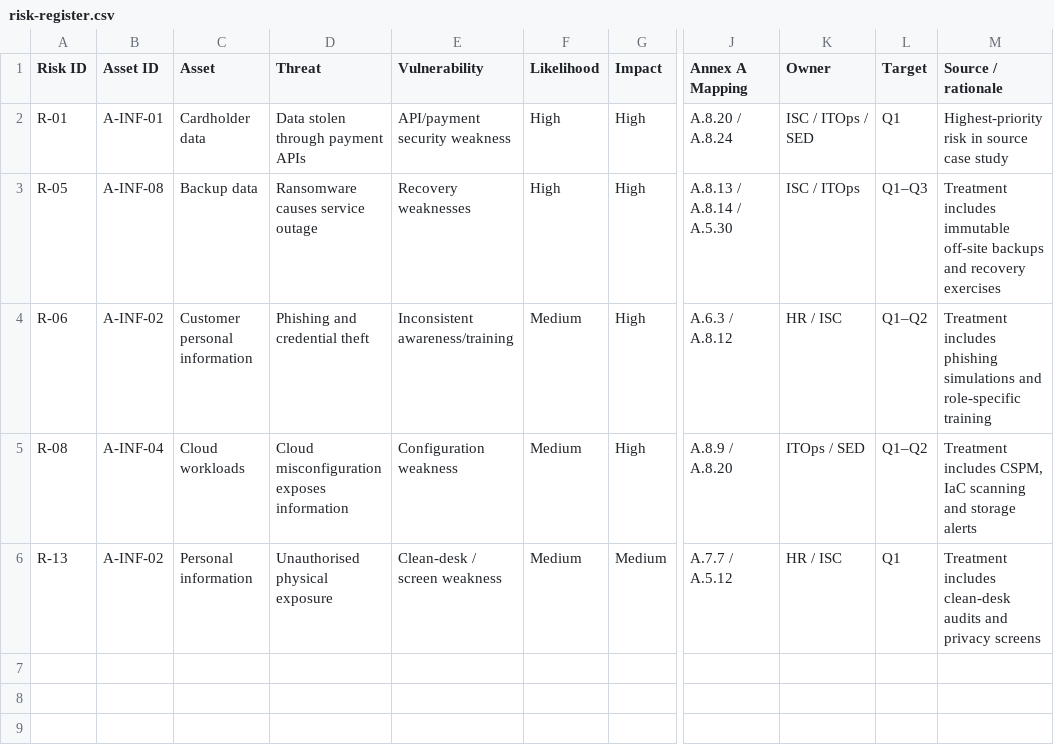
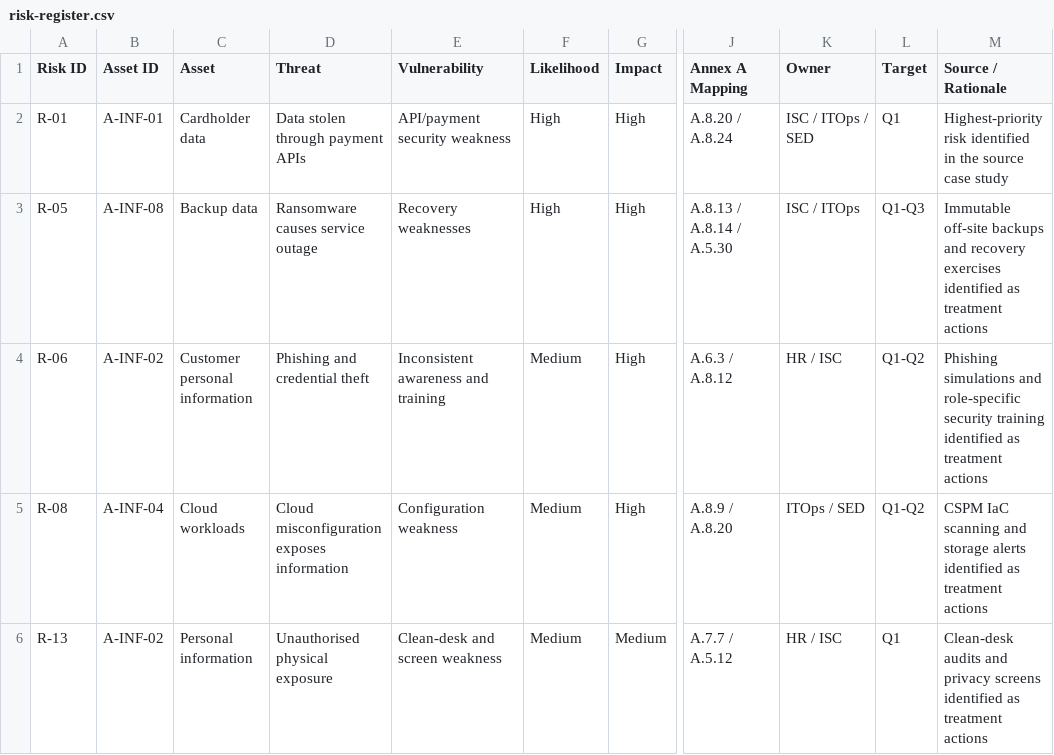
Before and after one commit to Macrawl/isms-implementation-iso27001, a CSV file: evidence/risk-register.csv, drawn as a sheet; only a part is shown, gaps mark what is left out; the diff names each change by its address in the sheet, - before the commit and + after, or states it on an @@ line.

Commit message:
Improve ISO 27001 risk register

```diff
--- a/evidence/risk-register.csv
+++ b/evidence/risk-register.csv
-M1: Source / rationale
+M1: Source / Rationale
-M2 (Source / Rationale): Highest-priority risk in source case…
+M2 (Source / Rationale): Highest-priority risk identified in the source case…
-L3 (Target): Q1–Q3
+L3 (Target): Q1-Q3
-M3 (Source / Rationale): Treatment includes immutable off-site backups and recovery exercises
+M3 (Source / Rationale): Immutable off-site backups and recovery exercises identified as treatment actions
-E4 (Vulnerability): Inconsistent awareness/training
+E4 (Vulnerability): Inconsistent awareness and training
-L4:L5 (Target): Q1–Q2
+L4:L5 (Target): Q1-Q2
-M4 (Source / Rationale): Treatment includes phishing simulations and role-specific training
+M4 (Source / Rationale): Phishing simulations and role-specific security training identified as treatment actions
-M5 (Source / Rationale): Treatment includes CSPM, IaC scanning and storage alerts
+M5 (Source / Rationale): CSPM IaC scanning and storage alerts identified as treatment actions
-E6 (Vulnerability): Clean-desk / screen weakness
+E6 (Vulnerability): Clean-desk and screen weakness
-M6 (Source / Rationale): Treatment includes clean-desk audits and privacy screens
+M6 (Source / Rationale): Clean-desk audits and privacy screens identified as treatment actions
```
